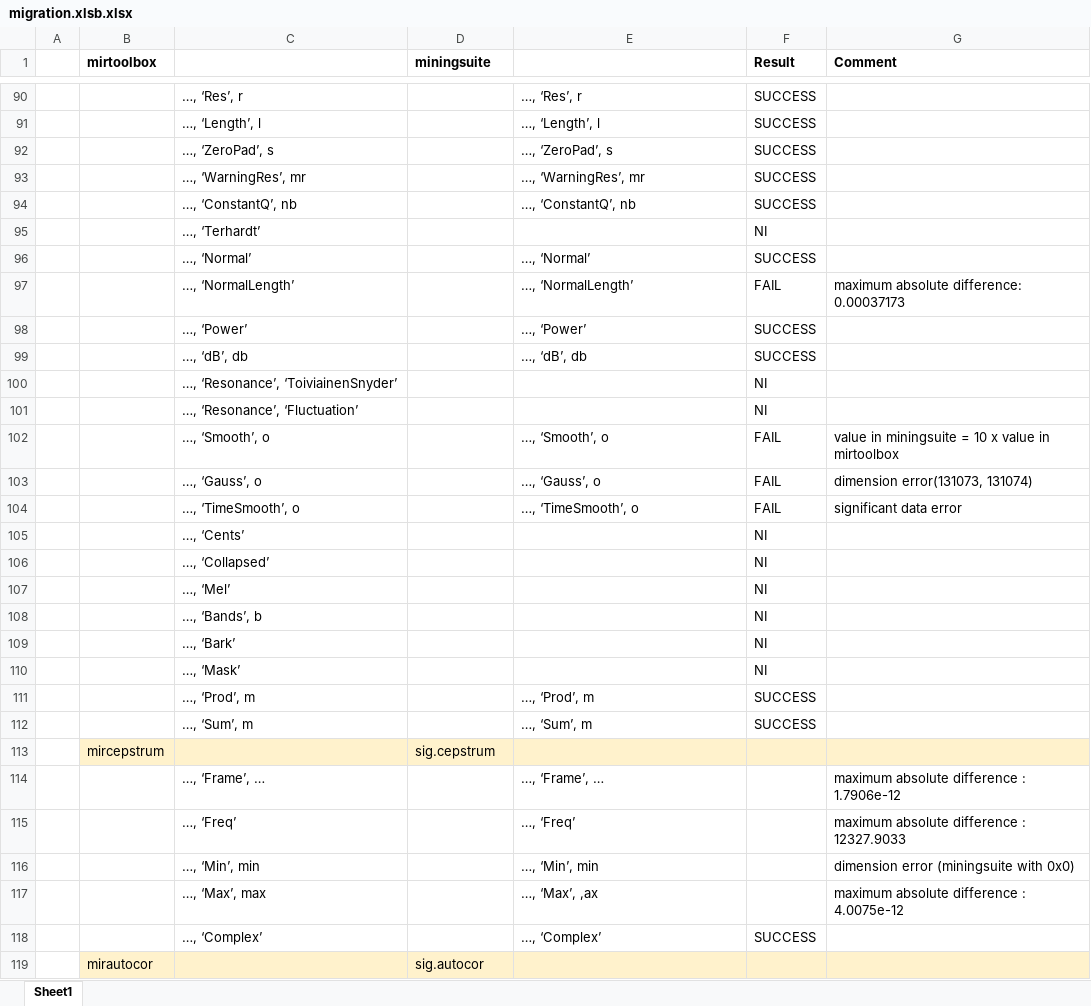
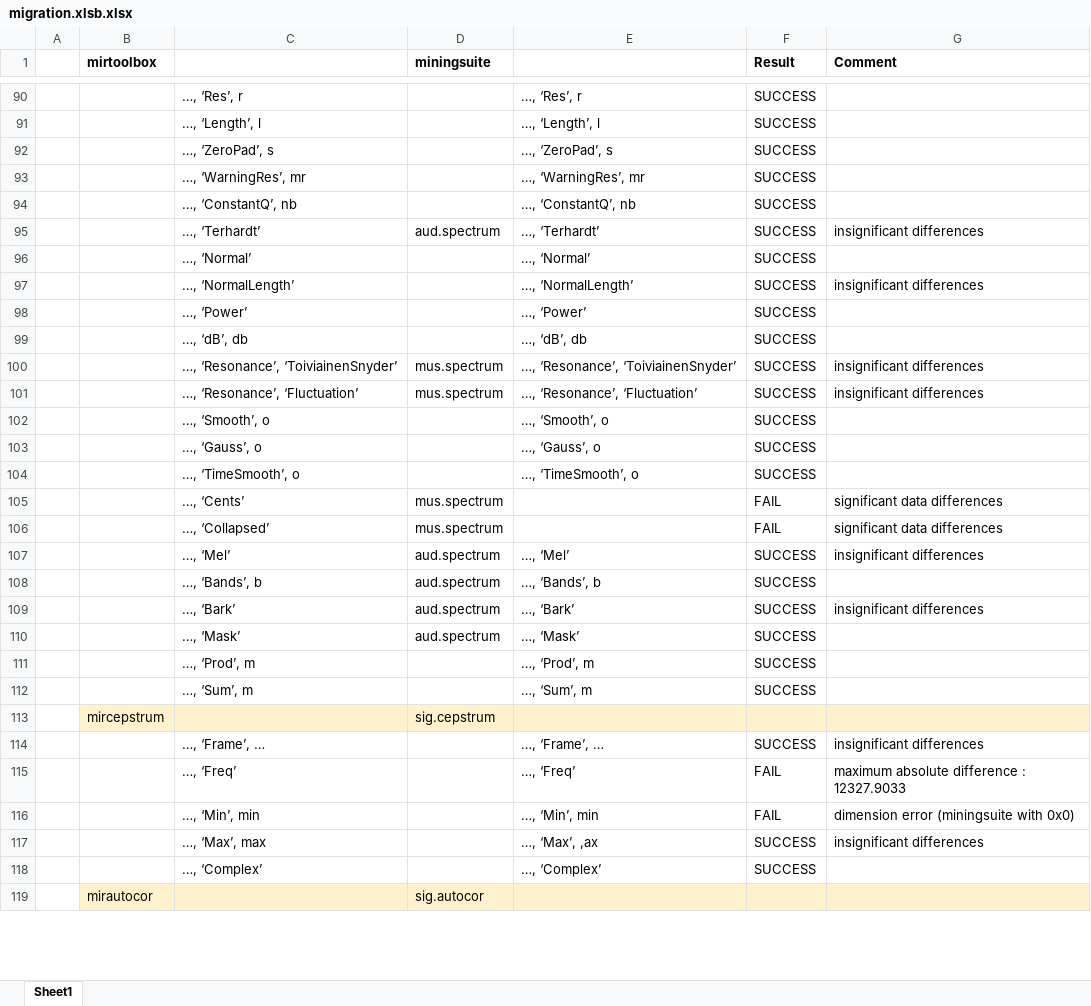
Before and after one commit to olivierlar/miningsuite, an Excel workbook: migrationTest/migration.xlsb.xlsx, sheet Sheet1, drawn as a sheet; only a part is shown, gaps mark what is left out; values as stored, in another font and other column widths than the file's, no borders; removed rows and columns are numbered as before the commit, all else as after; the diff covers the shown part only; the diff names each change by its address in the sheet, - before the commit and + after, or states it on an @@ line.

Commit message:
added tests for mirspectrum for the options Terhardt, ToivianinenSnyder, Fluctuation, Cents, Collapsed, Mel, Bands, Bark and Mask

```diff
--- a/migrationTest/migration.xlsb.xlsx (sheet Sheet1)
+++ b/migrationTest/migration.xlsb.xlsx (sheet Sheet1)
-row 95:  |  | …, ‘Terhardt’ |  |  | NI
+row 95:  |  | …, ‘Terhardt’ | aud.spectrum | …, ‘Terhardt’ | SUCCESS | insignificant differences
-F97 (Result): FAIL
+F97 (Result): SUCCESS
-G97 (Comment): maximum absolute difference: 0.00037173
+G97 (Comment): insignificant differences
-row 100:  |  | …, ‘Resonance’, ‘ToiviainenSnyder’ |  |  | NI
-row 101:  |  | …, ‘Resonance’, ‘Fluctuation’ |  |  | NI
-row 102:  |  | …, ‘Smooth’, o |  | …, ‘Smooth’, o | FAIL | value in miningsuite = 10 x value in mirtoolbox
-row 103:  |  | …, ‘Gauss’, o |  | …, ‘Gauss’, o | FAIL | dimension error(131073, 131074)
-row 104:  |  | …, ‘TimeSmooth’, o |  | …, ‘TimeSmooth’, o | FAIL | significant data error
-row 105:  |  | …, ‘Cents’ |  |  | NI
-row 106:  |  | …, ‘Collapsed’ |  |  | NI
-row 107:  |  | …, ‘Mel’ |  |  | NI
-row 108:  |  | …, ‘Bands’, b |  |  | NI
-row 109:  |  | …, ‘Bark’ |  |  | NI
-row 110:  |  | …, ‘Mask’ |  |  | NI
+row 100:  |  | …, ‘Resonance’, ‘ToiviainenSnyder’ | mus.spectrum | …, ‘Resonance’, ‘ToiviainenSnyder’ | SUCCESS | insignificant differences
+row 101:  |  | …, ‘Resonance’, ‘Fluctuation’ | mus.spectrum | …, ‘Resonance’, ‘Fluctuation’ | SUCCESS | insignificant differences
+row 102:  |  | …, ‘Smooth’, o |  | …, ‘Smooth’, o | SUCCESS
+row 103:  |  | …, ‘Gauss’, o |  | …, ‘Gauss’, o | SUCCESS
+row 104:  |  | …, ‘TimeSmooth’, o |  | …, ‘TimeSmooth’, o | SUCCESS
+row 105:  |  | …, ‘Cents’ | mus.spectrum |  | FAIL | significant data differences
+row 106:  |  | …, ‘Collapsed’ | mus.spectrum |  | FAIL | significant data differences
+row 107:  |  | …, ‘Mel’ | aud.spectrum | …, ‘Mel’ | SUCCESS | insignificant differences
+row 108:  |  | …, ‘Bands’, b | aud.spectrum | …, ‘Bands’, b | SUCCESS
+row 109:  |  | …, ‘Bark’ | aud.spectrum | …, ‘Bark’ | SUCCESS | insignificant differences
+row 110:  |  | …, ‘Mask’ | aud.spectrum | …, ‘Mask’ | SUCCESS
-F114 (Result): (empty)
+F114 (Result): SUCCESS
-G114 (Comment): maximum absolute difference : 1.7906e-12
+G114 (Comment): insignificant differences
-F115:F116 (Result): (empty)
+F115:F116 (Result): FAIL
-F117 (Result): (empty)
+F117 (Result): SUCCESS
-G117 (Comment): maximum absolute difference : 4.0075e-12
+G117 (Comment): insignificant differences
```
Also changed, not shown: 1 added row, 1 removed row and 35 edited cells elsewhere in this sheet, 7 other files.
